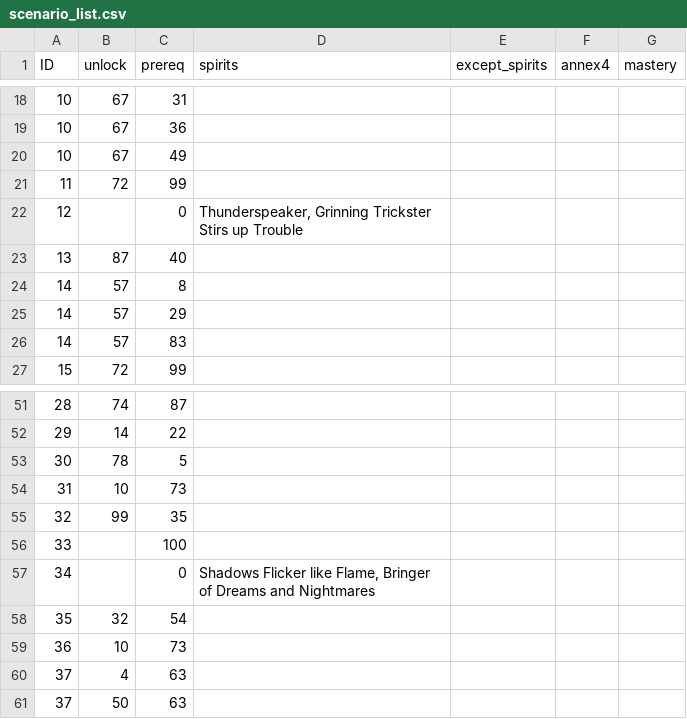
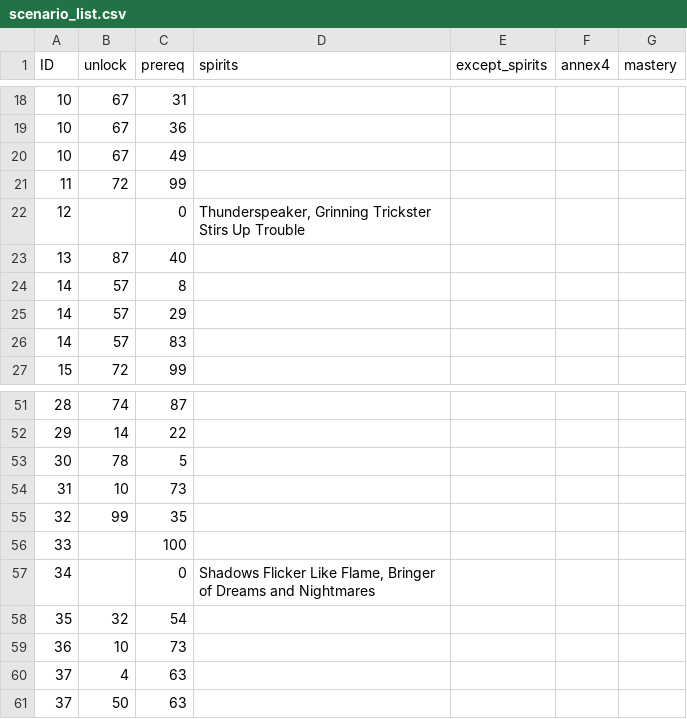
Before and after one commit to 2cjenn/spirit_island, a CSV file: archipelago/scenario_list.csv, drawn as a sheet; only a part is shown, gaps mark what is left out.

Commit message:
Fix case of letters in spirit names

```diff
--- a/archipelago/scenario_list.csv
+++ b/archipelago/scenario_list.csv
@@ -21,3 +21,3 @@ ID,unlock,prereq,spirits,except_spirits,annex4,mastery
 11,72,99,,,,
-12,,0,"Thunderspeaker, Grinning Trickster Stirs up Trouble",,,
+12,,0,"Thunderspeaker, Grinning Trickster Stirs Up Trouble",,,
 13,87,40,,,,
@@ -56,3 +56,3 @@ ID,unlock,prereq,spirits,except_spirits,annex4,mastery
 33,,100,,,,
-34,,0,"Shadows Flicker like Flame, Bringer of Dreams and Nightmares",,,
+34,,0,"Shadows Flicker Like Flame, Bringer of Dreams and Nightmares",,,
 35,32,54,,,,
```
